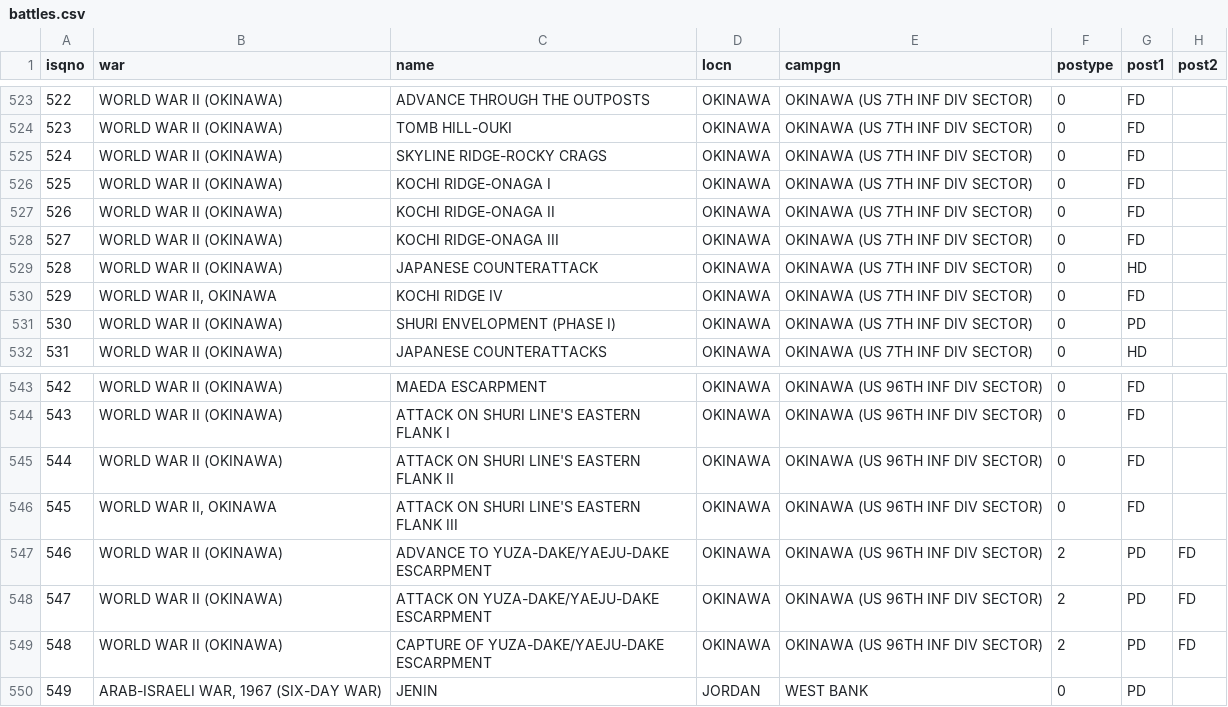
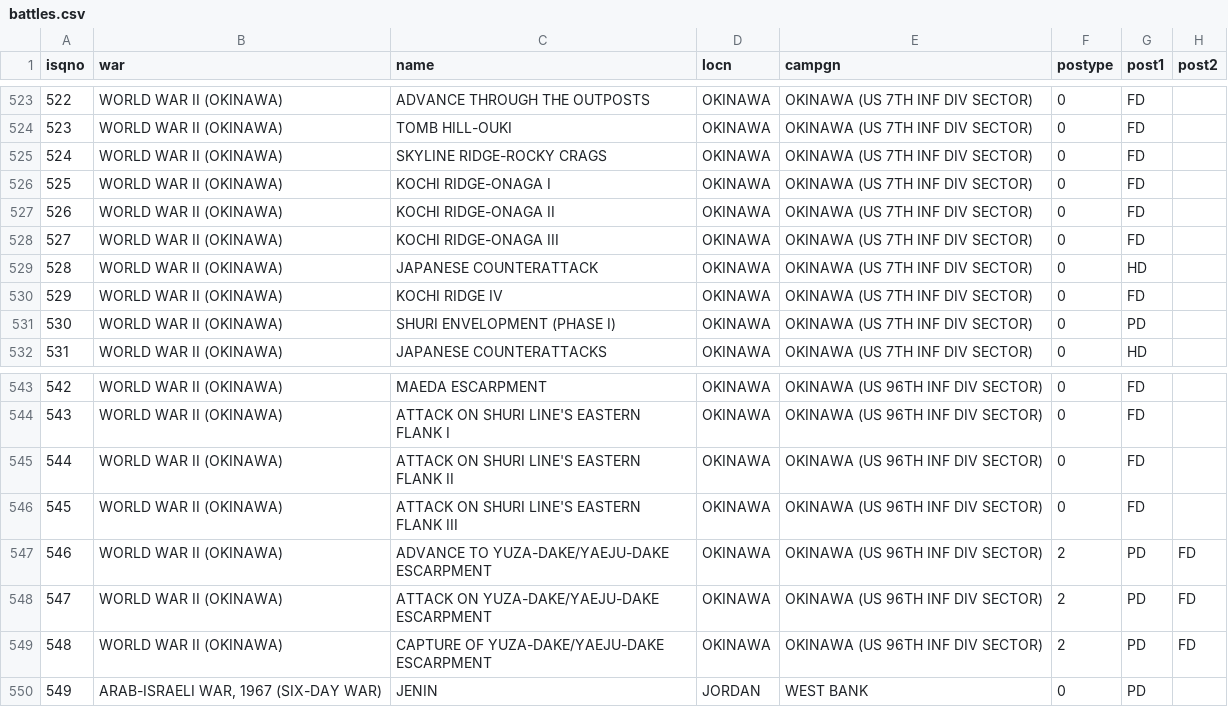
Before and after one commit to jrnold/CDB90, a CSV file: data/battles.csv, drawn as a sheet; only a part is shown, gaps mark what is left out; the diff covers the shown part only; the diff names each change by its address in the sheet, - before the commit and + after, or states it on an @@ line.

```diff
--- a/data/battles.csv
+++ b/data/battles.csv
-B530 (war): WORLD WAR II, OKINAWA
+B530 (war): WORLD WAR II (OKINAWA)
-B546 (war): WORLD WAR II, OKINAWA
+B546 (war): WORLD WAR II (OKINAWA)
```
Also changed, not shown: 19 edited cells elsewhere in this file, 2 other files.
